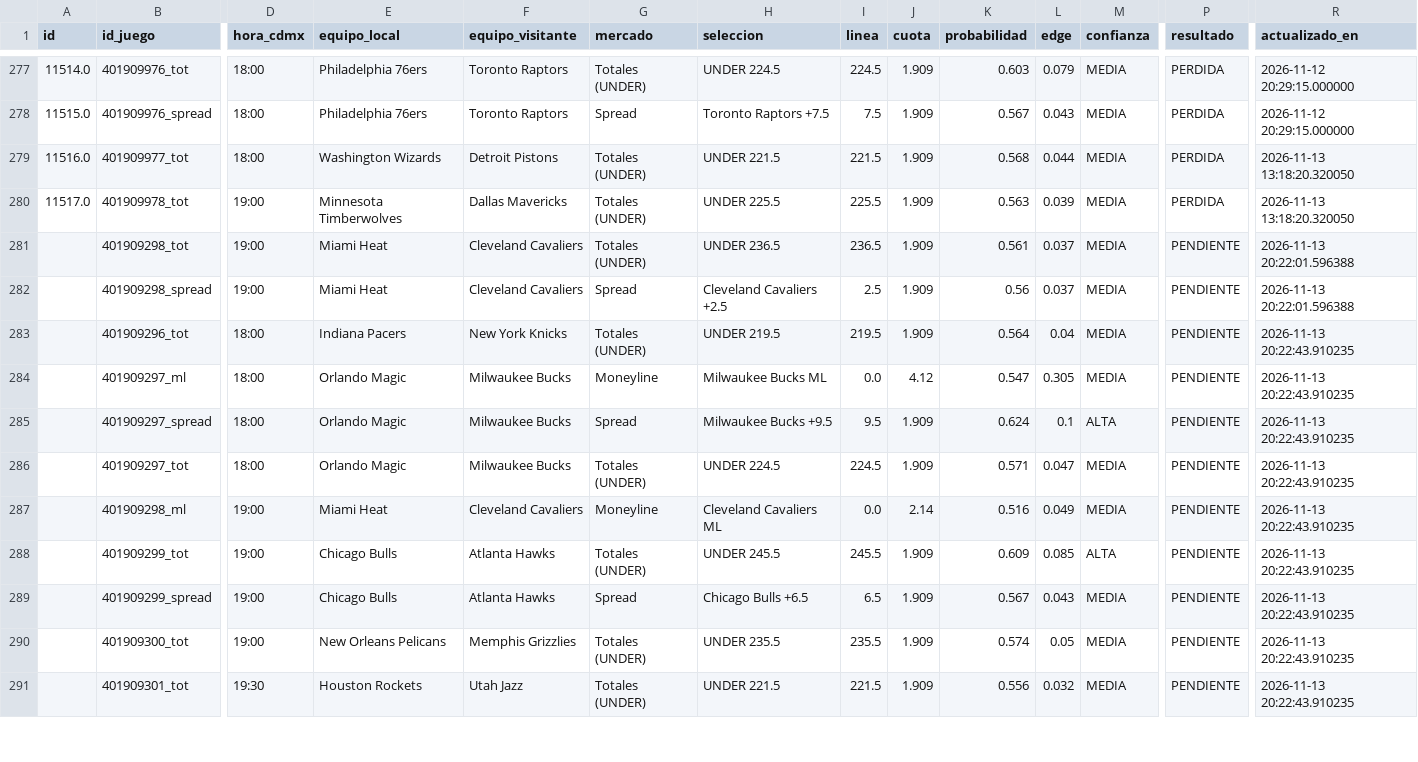
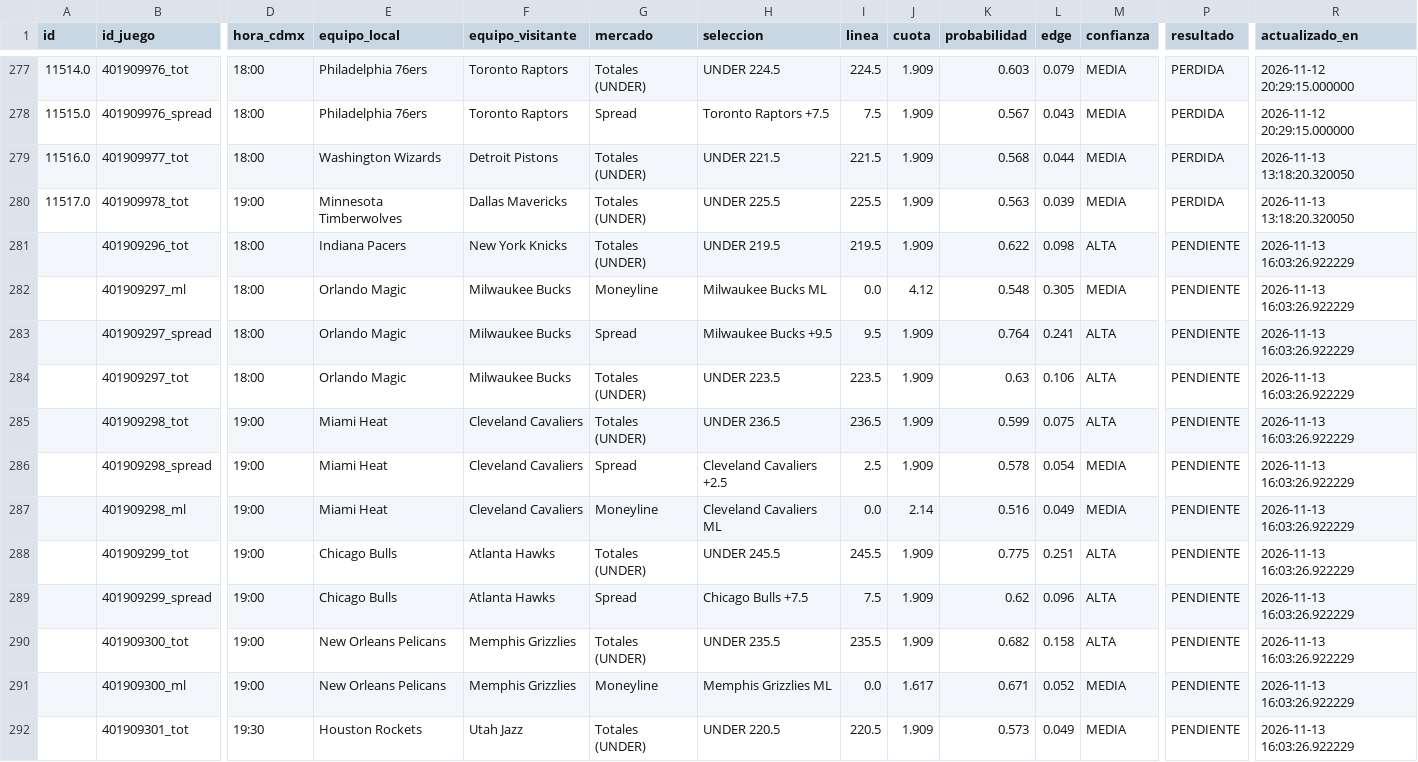
Before and after one commit to RicardoCR72/mlb-ai-predictor, a CSV file: data/nba/processed/historial_picks_nba.csv, drawn as a sheet; only a part is shown, gaps mark what is left out; removed rows and columns are numbered as before the commit, all else as after; rows hold the shown columns only; the diff covers the shown part only; the diff names each change by its address in the sheet, - before the commit and + after, or states it on an @@ line.

Commit message:
fix(nba): corregir doble shrinkage en totales y spreads usando calibracion 2way y peso 50-50

```diff
--- a/data/nba/processed/historial_picks_nba.csv
+++ b/data/nba/processed/historial_picks_nba.csv
-row 281:  | 401909298_tot | 19:00 | Miami Heat | Cleveland Cavaliers | Totales (UNDER) | UNDER 236.5 | 236.5 | 1.909 | 0.561 | 0.037 | MEDIA | PENDIENTE | 2026-11-13 20:22:01.596388
-row 282:  | 401909298_spread | 19:00 | Miami Heat | Cleveland Cavaliers | Spread | Cleveland Cavaliers +2.5 | 2.5 | 1.909 | 0.56 | 0.037 | MEDIA | PENDIENTE | 2026-11-13 20:22:01.596388
-K281 (probabilidad): 0.564
+K281 (probabilidad): 0.622
-L281 (edge): 0.04
+L281 (edge): 0.098
-M281 (confianza): MEDIA
+M281 (confianza): ALTA
-R281:R284 (actualizado_en): 2026-11-13 20:22:43.910235
+R281:R284 (actualizado_en): 2026-11-13 16:03:26.922229
-K282 (probabilidad): 0.547
+K282 (probabilidad): 0.548
-K283 (probabilidad): 0.624
+K283 (probabilidad): 0.764
-L283 (edge): 0.1
+L283 (edge): 0.241
-H284 (seleccion): UNDER 224.5
+H284 (seleccion): UNDER 223.5
-I284 (linea): 224.5
+I284 (linea): 223.5
-K284 (probabilidad): 0.571
+K284 (probabilidad): 0.63
-L284 (edge): 0.047
+L284 (edge): 0.106
-M284 (confianza): MEDIA
+M284 (confianza): ALTA
+row 285:  | 401909298_tot | 19:00 | Miami Heat | Cleveland Cavaliers | Totales (UNDER) | UNDER 236.5 | 236.5 | 1.909 | 0.599 | 0.075 | ALTA | PENDIENTE | 2026-11-13 16:03:26.922229
+row 286:  | 401909298_spread | 19:00 | Miami Heat | Cleveland Cavaliers | Spread | Cleveland Cavaliers +2.5 | 2.5 | 1.909 | 0.578 | 0.054 | MEDIA | PENDIENTE | 2026-11-13 16:03:26.922229
-R287:R290 (actualizado_en): 2026-11-13 20:22:43.910235
+R287:R290 (actualizado_en): 2026-11-13 16:03:26.922229
-K288 (probabilidad): 0.609
+K288 (probabilidad): 0.775
-L288 (edge): 0.085
+L288 (edge): 0.251
-H289 (seleccion): Chicago Bulls +6.5
+H289 (seleccion): Chicago Bulls +7.5
-I289 (linea): 6.5
+I289 (linea): 7.5
-K289 (probabilidad): 0.567
+K289 (probabilidad): 0.62
-L289 (edge): 0.043
+L289 (edge): 0.096
-M289:M290 (confianza): MEDIA
+M289:M290 (confianza): ALTA
-K290 (probabilidad): 0.574
+K290 (probabilidad): 0.682
-L290 (edge): 0.05
+L290 (edge): 0.158
+row 291:  | 401909300_ml | 19:00 | New Orleans Pelicans | Memphis Grizzlies | Moneyline | Memphis Grizzlies ML | 0.0 | 1.617 | 0.671 | 0.052 | MEDIA | PENDIENTE | 2026-11-13 16:03:26.922229
-H292 (seleccion): UNDER 221.5
+H292 (seleccion): UNDER 220.5
-I292 (linea): 221.5
+I292 (linea): 220.5
-K292 (probabilidad): 0.556
+K292 (probabilidad): 0.573
-L292 (edge): 0.032
+L292 (edge): 0.049
-R292 (actualizado_en): 2026-11-13 20:22:43.910235
+R292 (actualizado_en): 2026-11-13 16:03:26.922229
```
Also changed, not shown: 21 edited cells elsewhere in this file, 5 other files.
